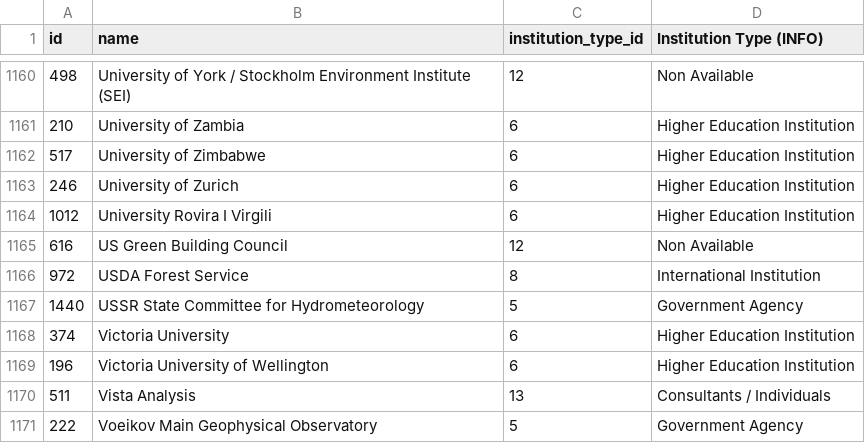
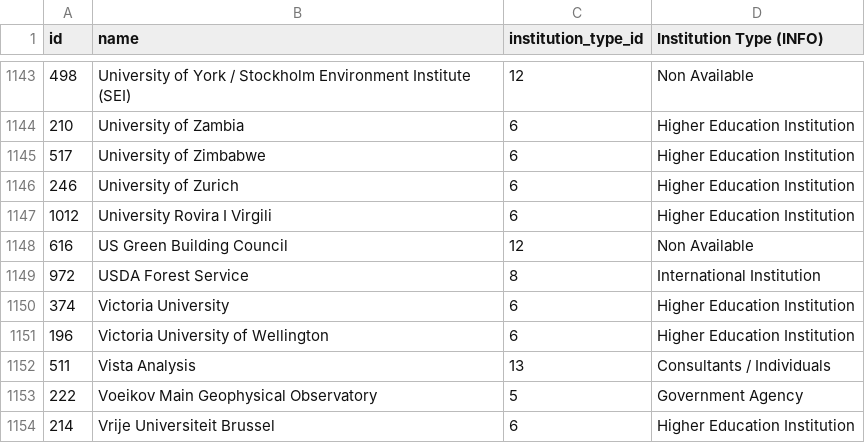
Before and after one commit to eric-brechemier/ipcc-database, a CSV file: data/institutions.csv, drawn as a sheet; only a part is shown, gaps mark what is left out; the shorter side is filled out with more unchanged rows; the diff covers the shown part only; the diff names each change by its address in the sheet, - before the commit and + after, or states it on an @@ line.

```diff
--- a/data/institutions.csv
+++ b/data/institutions.csv
-row 1167: 1440 | USSR State Committee for Hydrometeorology | 5 | Government Agency
```
Also changed, not shown: 17 removed rows elsewhere in this file.
